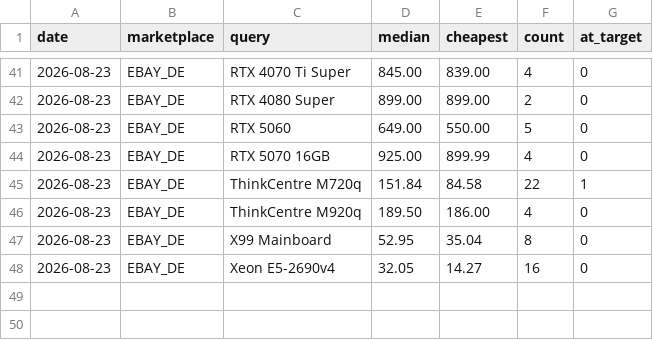
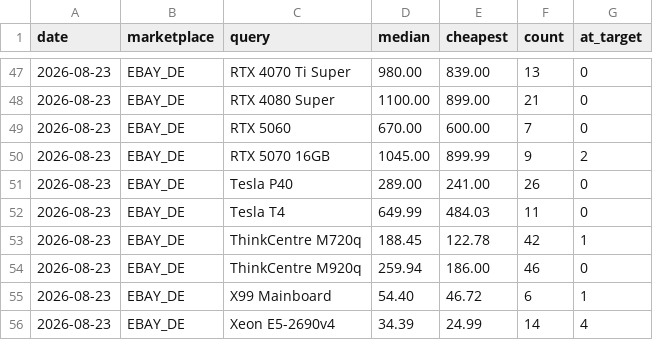
Before and after one commit to aicologne/aic-hardware-deals, a CSV file: site/data/history.csv, drawn as a sheet; only a part is shown, gaps mark what is left out; the diff covers the shown part only.

```diff
--- a/site/data/history.csv
+++ b/site/data/history.csv
@@ -41,8 +47,10 @@ date,marketplace,query,median,cheapest,count,at_target
-2026-08-23,EBAY_DE,RTX 4070 Ti Super,845.00,839.00,4,0
-2026-08-23,EBAY_DE,RTX 4080 Super,899.00,899.00,2,0
-2026-08-23,EBAY_DE,RTX 5060,649.00,550.00,5,0
-2026-08-23,EBAY_DE,RTX 5070 16GB,925.00,899.99,4,0
-2026-08-23,EBAY_DE,ThinkCentre M720q,151.84,84.58,22,1
-2026-08-23,EBAY_DE,ThinkCentre M920q,189.50,186.00,4,0
-2026-08-23,EBAY_DE,X99 Mainboard,52.95,35.04,8,0
-2026-08-23,EBAY_DE,Xeon E5-2690v4,32.05,14.27,16,0
+2026-08-23,EBAY_DE,RTX 4070 Ti Super,980.00,839.00,13,0
+2026-08-23,EBAY_DE,RTX 4080 Super,1100.00,899.00,21,0
+2026-08-23,EBAY_DE,RTX 5060,670.00,600.00,7,0
+2026-08-23,EBAY_DE,RTX 5070 16GB,1045.00,899.99,9,2
+2026-08-23,EBAY_DE,Tesla P40,289.00,241.00,26,0
+2026-08-23,EBAY_DE,Tesla T4,649.99,484.03,11,0
+2026-08-23,EBAY_DE,ThinkCentre M720q,188.45,122.78,42,1
+2026-08-23,EBAY_DE,ThinkCentre M920q,259.94,186.00,46,0
+2026-08-23,EBAY_DE,X99 Mainboard,54.40,46.72,6,1
+2026-08-23,EBAY_DE,Xeon E5-2690v4,34.39,24.99,14,4
```
Also changed, not shown: 6 added rows and 29 edited cells elsewhere in this file, 6 other files.
